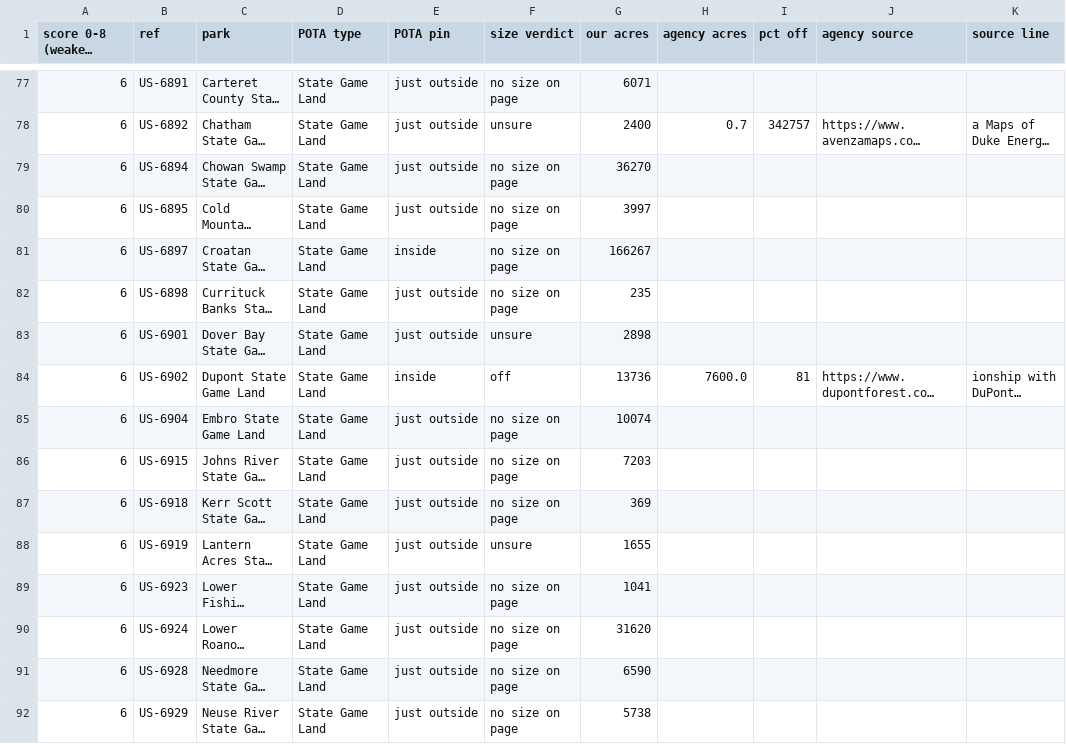
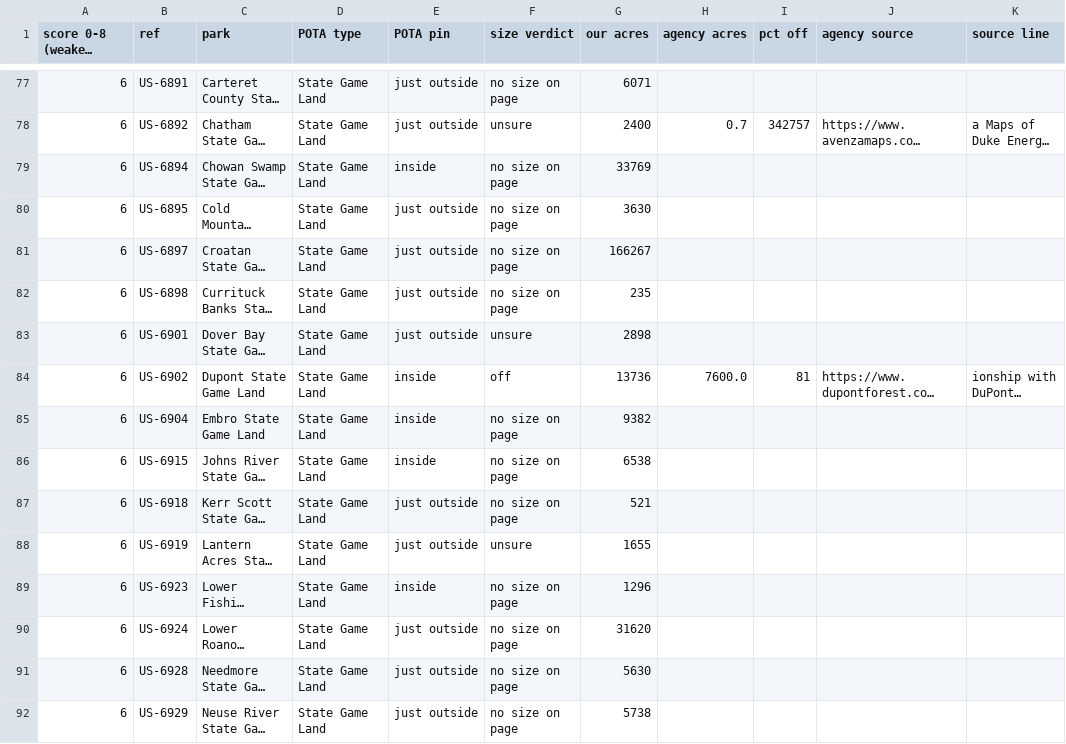
Before and after one commit to KentuckyPortableClub/KPC-Data, a CSV file: data/truth/checklist-US-NC.csv, drawn as a sheet; only a part is shown, gaps mark what is left out; long unchanged cells end in …; the diff covers the shown part only; the diff names each change by its address in the sheet, - before the commit and + after, or states it on an @@ line.

```diff
--- a/data/truth/checklist-US-NC.csv
+++ b/data/truth/checklist-US-NC.csv
-E79 (POTA pin): just outside
+E79 (POTA pin): inside
-G79 (our acres): 36270
+G79 (our acres): 33769
-G80 (our acres): 3997
+G80 (our acres): 3630
-E81 (POTA pin): inside
+E81 (POTA pin): just outside
-E85:E86 (POTA pin): just outside
+E85:E86 (POTA pin): inside
-G85 (our acres): 10074
+G85 (our acres): 9382
-G86 (our acres): 7203
+G86 (our acres): 6538
-G87 (our acres): 369
+G87 (our acres): 521
-E89 (POTA pin): just outside
+E89 (POTA pin): inside
-G89 (our acres): 1041
+G89 (our acres): 1296
-G91 (our acres): 6590
+G91 (our acres): 5630
```
Also changed, not shown: 37 edited cells elsewhere in this file, 12 other files.
